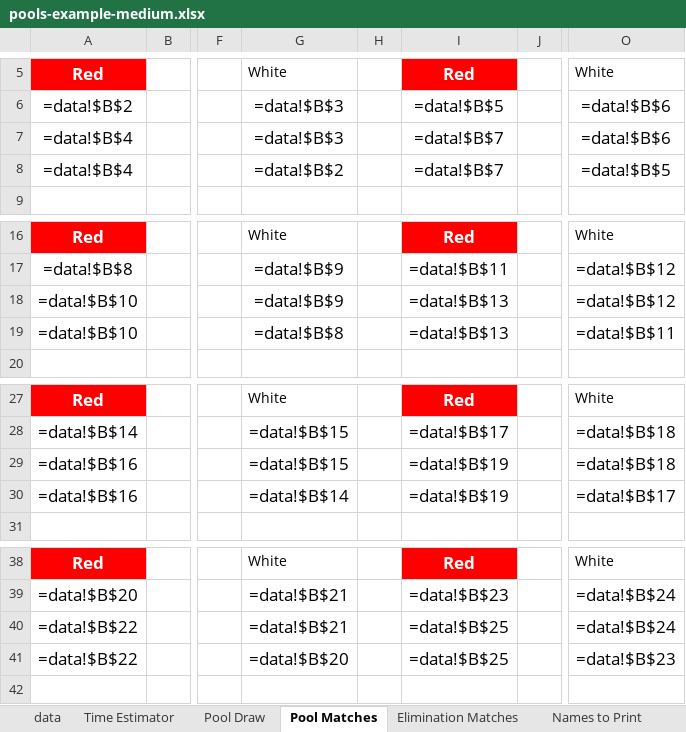
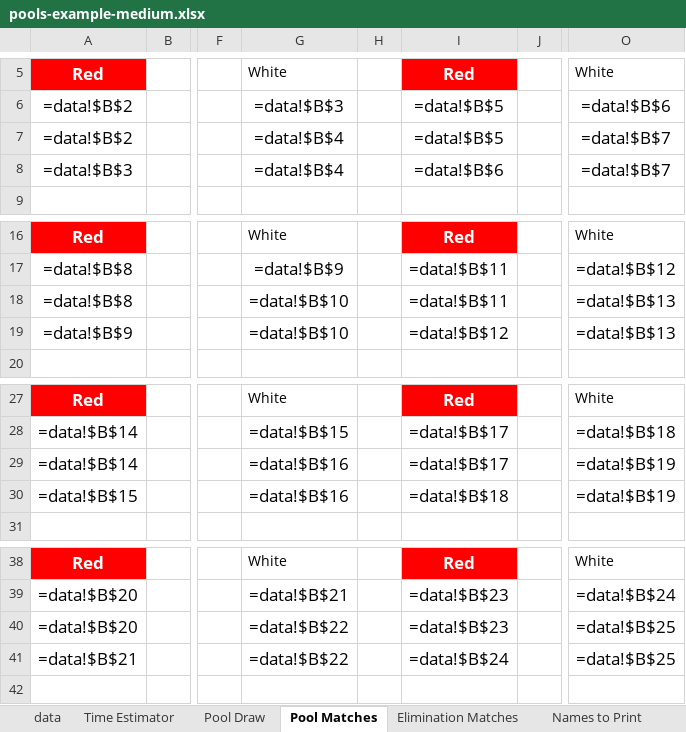
Before and after one commit to gitrgoliveira/bracket-creator, an Excel workbook: pools-example-medium.xlsx, sheet Pool Matches, drawn as a sheet; only a part is shown, gaps mark what is left out; values as stored, in another font and other column widths than the file's, no borders; formulas are shown in place of their values; the diff names each change by its address in the sheet, - before the commit and + after, or states it on an @@ line.

```diff
--- a/pools-example-medium.xlsx (sheet Pool Matches)
+++ b/pools-example-medium.xlsx (sheet Pool Matches)
-A7: =data!$B$4
+A7: =data!$B$2
-G7: =data!$B$3
+G7: =data!$B$4
-I7: =data!$B$7
+I7: =data!$B$5
-O7: =data!$B$6
+O7: =data!$B$7
-A8: =data!$B$4
+A8: =data!$B$3
-G8: =data!$B$2
+G8: =data!$B$4
-I8: =data!$B$7
+I8: =data!$B$6
-O8: =data!$B$5
+O8: =data!$B$7
-A18: =data!$B$10
+A18: =data!$B$8
-G18: =data!$B$9
+G18: =data!$B$10
-I18: =data!$B$13
+I18: =data!$B$11
-O18: =data!$B$12
+O18: =data!$B$13
-A19: =data!$B$10
+A19: =data!$B$9
-G19: =data!$B$8
+G19: =data!$B$10
-I19: =data!$B$13
+I19: =data!$B$12
-O19: =data!$B$11
+O19: =data!$B$13
-A29: =data!$B$16
+A29: =data!$B$14
-G29: =data!$B$15
+G29: =data!$B$16
-I29: =data!$B$19
+I29: =data!$B$17
-O29: =data!$B$18
+O29: =data!$B$19
-A30: =data!$B$16
+A30: =data!$B$15
-G30: =data!$B$14
+G30: =data!$B$16
-I30: =data!$B$19
+I30: =data!$B$18
-O30: =data!$B$17
+O30: =data!$B$19
-A40: =data!$B$22
+A40: =data!$B$20
-G40: =data!$B$21
+G40: =data!$B$22
-I40: =data!$B$25
+I40: =data!$B$23
-O40: =data!$B$24
+O40: =data!$B$25
-A41: =data!$B$22
+A41: =data!$B$21
-G41: =data!$B$20
+G41: =data!$B$22
-I41: =data!$B$25
+I41: =data!$B$24
-O41: =data!$B$23
+O41: =data!$B$25
```
Also changed, not shown: pools-example-large.xlsx, pools-example-small.xlsx, 2 other files.
